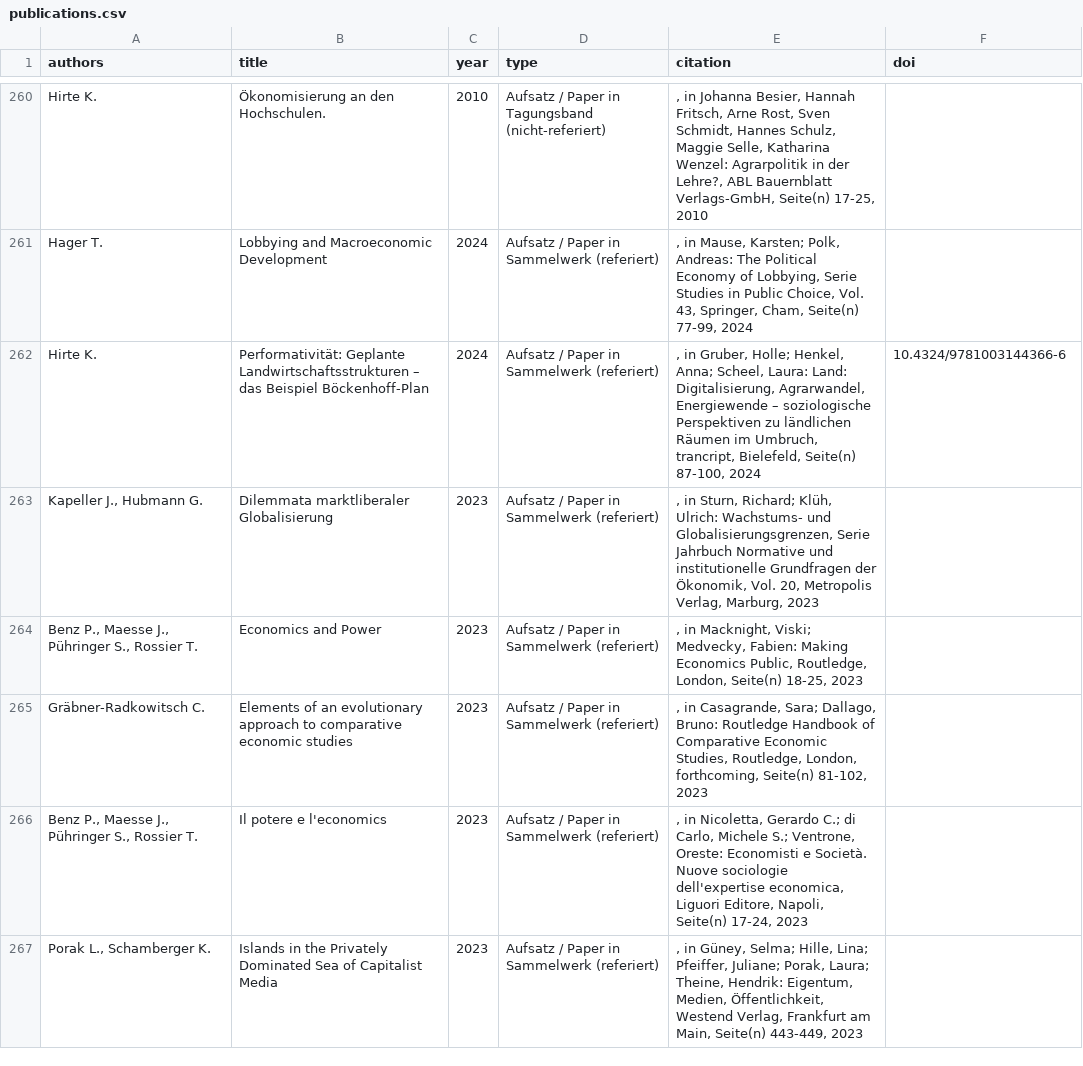
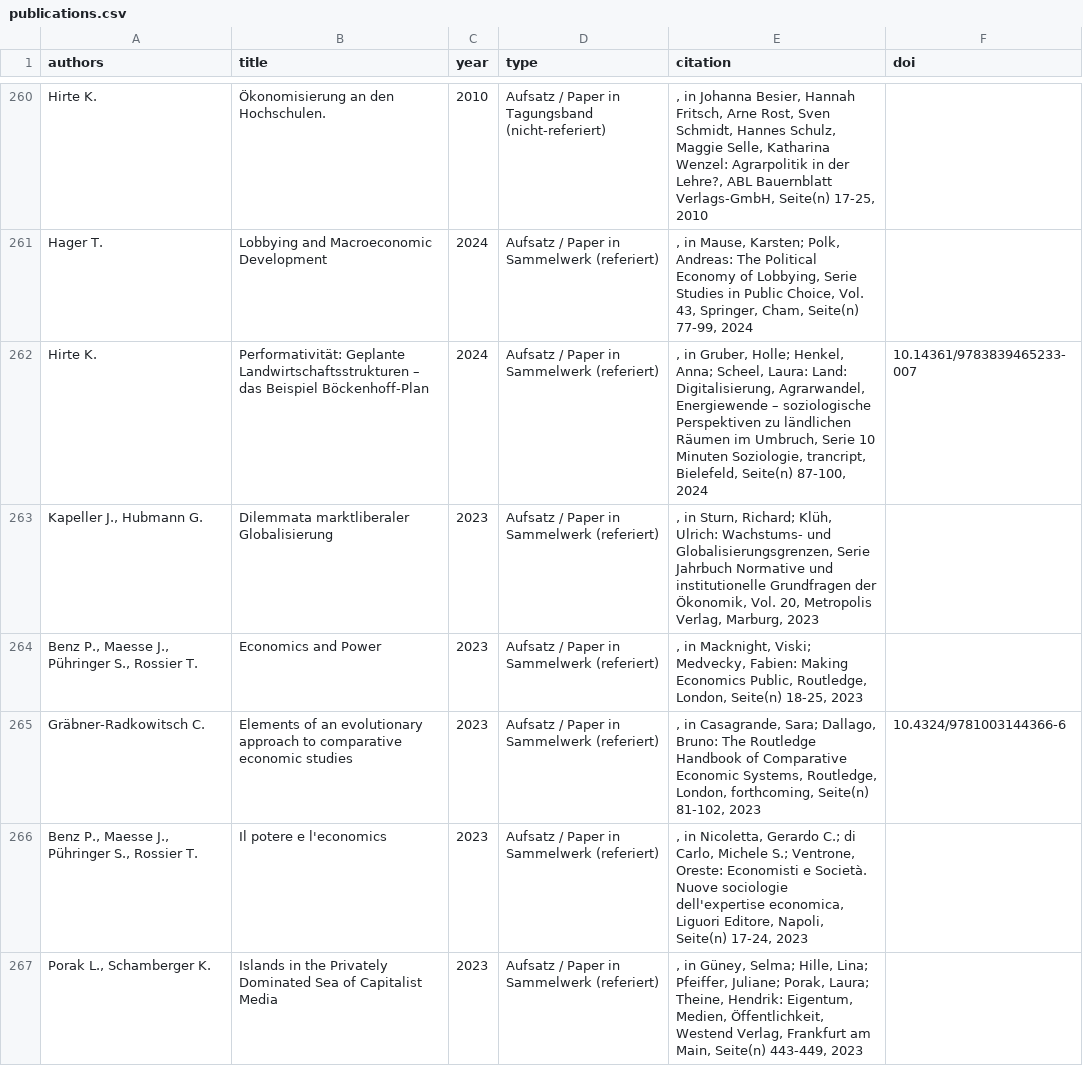
Before and after one commit to theplatters/fodok-crawler, a CSV file: data/publications.csv (was publications.csv), drawn as a sheet; only a part is shown, gaps mark what is left out.

```diff
--- a/publications.csv
+++ b/data/publications.csv
@@ -261,6 +261,6 @@ Hirte K.,Ökonomisierung an den Hochschulen.,2010,Aufsatz / Paper in Tagungsband
 Hager T.,Lobbying and Macroeconomic Development,2024,Aufsatz / Paper in Sammelwerk (referiert),", in Mause, Karsten; Polk, Andreas: The Political Economy of Lobbying, Serie Studies in Public Choice, Vol. 43, Springer, Cham, Seite(n) 77-99, 2024",
-Hirte K.,Performativität: Geplante Landwirtschaftsstrukturen – das Beispiel Böckenhoff-Plan,2024,Aufsatz / Paper in Sammelwerk (referiert),", in Gruber, Holle; Henkel, Anna; Scheel, Laura: Land: Digitalisierung, Agrarwandel, Energiewende – soziologische Perspektiven zu ländlichen Räumen im Umbruch, trancript, Bielefeld, Seite(n) 87-100, 2024",10.4324/9781003144366-6
+Hirte K.,Performativität: Geplante Landwirtschaftsstrukturen – das Beispiel Böckenhoff-Plan,2024,Aufsatz / Paper in Sammelwerk (referiert),", in Gruber, Holle; Henkel, Anna; Scheel, Laura: Land: Digitalisierung, Agrarwandel, Energiewende – soziologische Perspektiven zu ländlichen Räumen im Umbruch, Serie 10 Minuten Soziologie, trancript, Bielefeld, Seite(n) 87-100, 2024",10.14361/9783839465233-007
 "Kapeller J., Hubmann G.",Dilemmata marktliberaler Globalisierung,2023,Aufsatz / Paper in Sammelwerk (referiert),", in Sturn, Richard; Klüh, Ulrich: Wachstums- und Globalisierungsgrenzen, Serie Jahrbuch Normative und institutionelle Grundfragen der Ökonomik, Vol. 20, Metropolis Verlag, Marburg, 2023",
 "Benz P., Maesse J., Pühringer S., Rossier T.",Economics and Power,2023,Aufsatz / Paper in Sammelwerk (referiert),", in Macknight, Viski; Medvecky, Fabien: Making Economics Public, Routledge, London, Seite(n) 18-25, 2023",
-Gräbner-Radkowitsch C.,Elements of an evolutionary approach to comparative economic studies,2023,Aufsatz / Paper in Sammelwerk (referiert),", in Casagrande, Sara; Dallago, Bruno: Routledge Handbook of Comparative Economic Studies, Routledge, London, forthcoming, Seite(n) 81-102, 2023",
+Gräbner-Radkowitsch C.,Elements of an evolutionary approach to comparative economic studies,2023,Aufsatz / Paper in Sammelwerk (referiert),", in Casagrande, Sara; Dallago, Bruno: The Routledge Handbook of Comparative Economic Systems, Routledge, London, forthcoming, Seite(n) 81-102, 2023",10.4324/9781003144366-6
 "Benz P., Maesse J., Pühringer S., Rossier T.",Il potere e l'economics,2023,Aufsatz / Paper in Sammelwerk (referiert),", in Nicoletta, Gerardo C.; di Carlo, Michele S.; Ventrone, Oreste: Economisti e Società. Nuove sociologie dell'expertise economica, Liguori Editore, Napoli, Seite(n) 17-24, 2023",
```
Also changed, not shown: data/research_projcets.csv, 11 other files.
